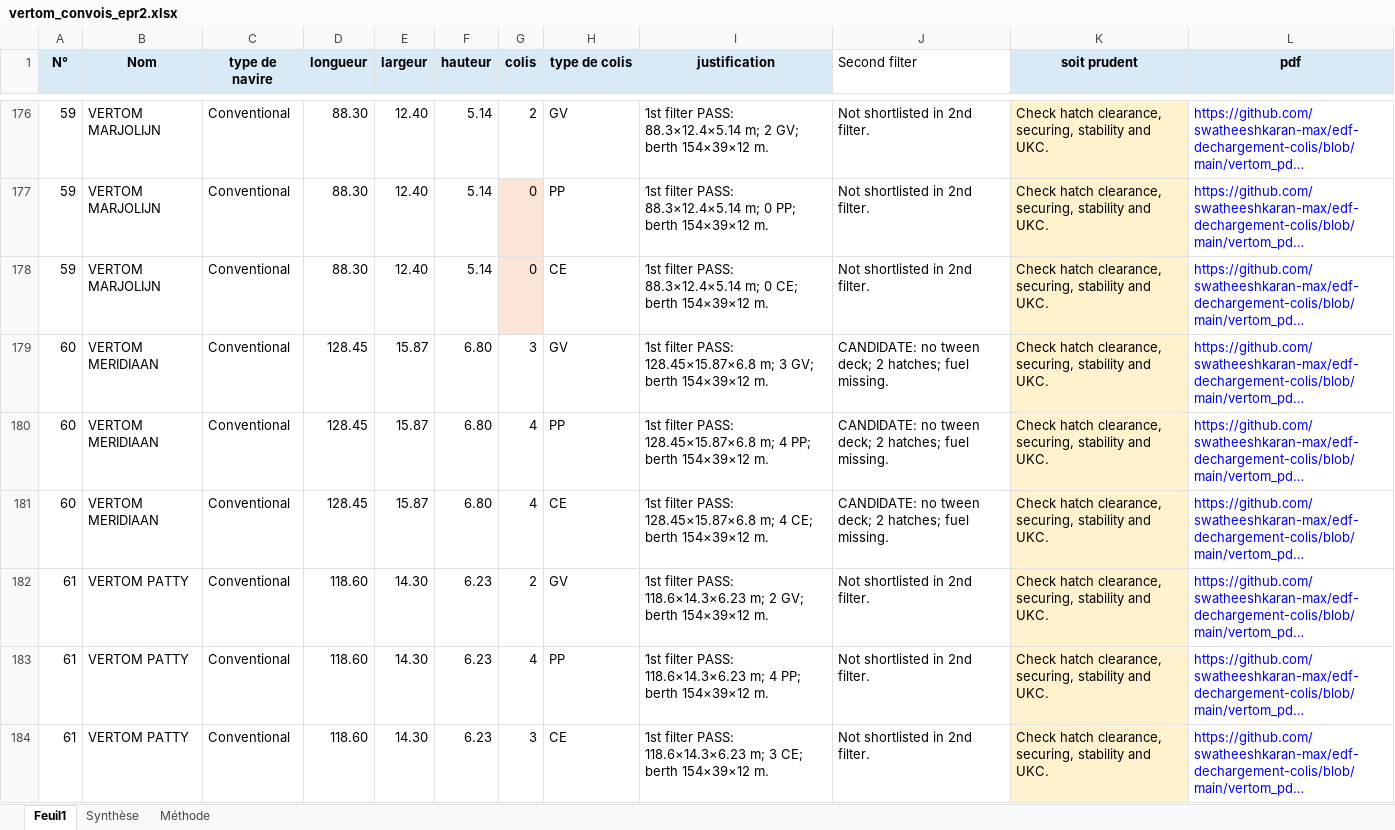
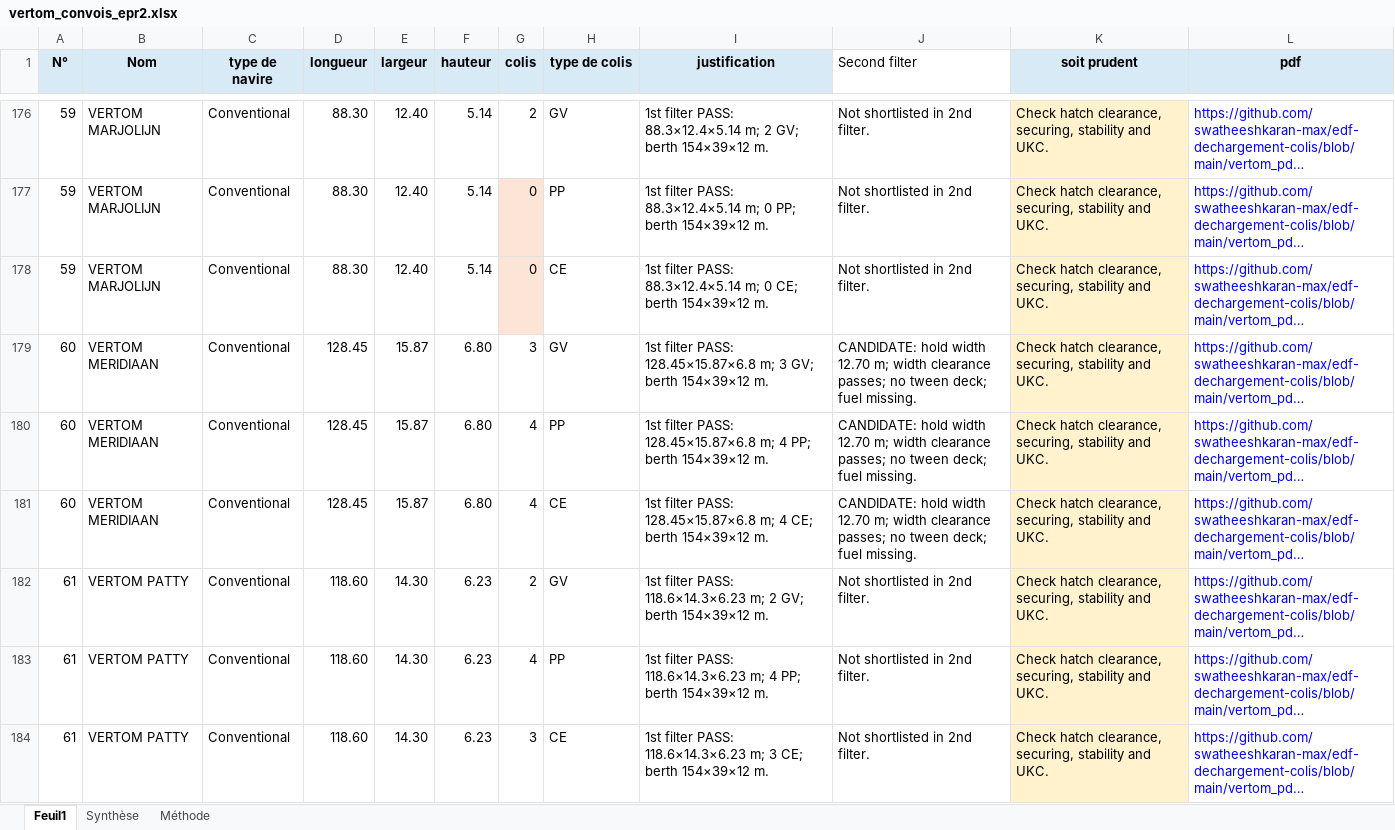
Before and after one commit to swatheeshkaran-max/edf-dechargement-colis, an Excel workbook: vertom_convois_epr2.xlsx, sheet Feuil1, drawn as a sheet; only a part is shown, gaps mark what is left out; long unchanged cells end in …; values as stored, in another font and other column widths than the file's, no borders; table styles not drawn; the diff covers the shown part only; the diff names each change by its address in the sheet, - before the commit and + after, or states it on an @@ line.

Commit message:
Apply width clearance notes to Vertom screening

```diff
--- a/vertom_convois_epr2.xlsx (sheet Feuil1)
+++ b/vertom_convois_epr2.xlsx (sheet Feuil1)
-J179:J181 (Second filter): CANDIDATE: no tween deck; 2 hatches; fuel missing.
+J179:J181 (Second filter): CANDIDATE: hold width 12.70 m; width clearance passes; no tween deck; fuel missing.
```
Also changed, not shown: 15 edited cells elsewhere in this sheet, sheet Synthèse, sheet Méthode.
